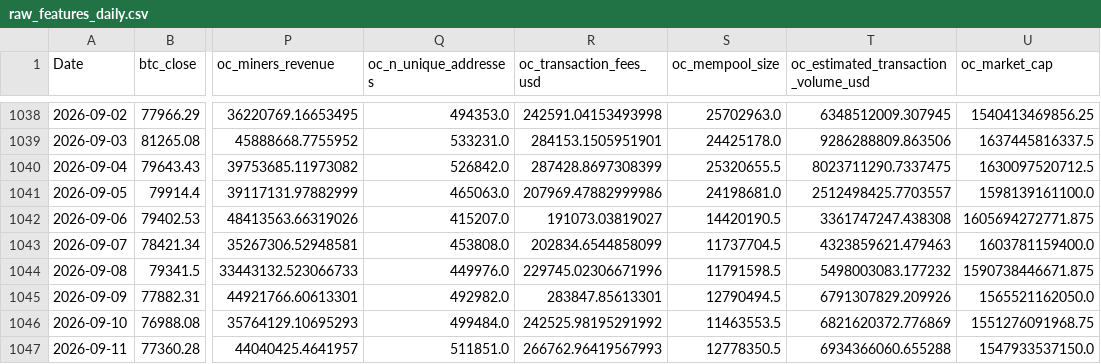
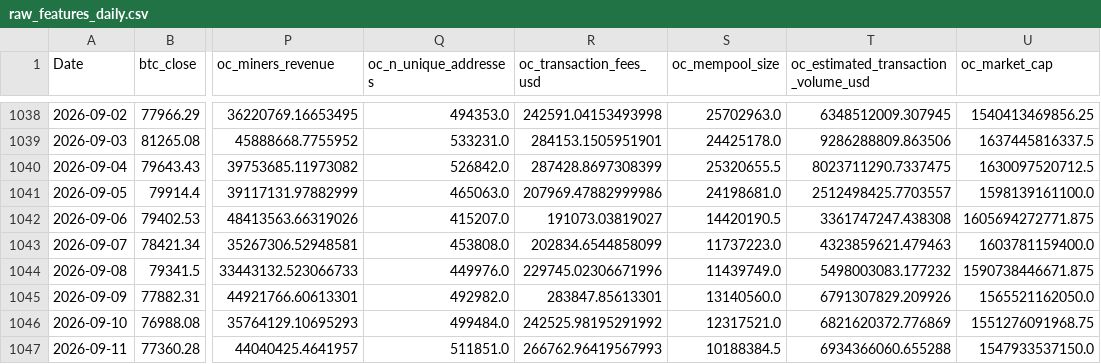
Before and after one commit to yoursprerit/btc-range-model, a CSV file: data/backtest/raw_features_daily.csv, drawn as a sheet; only a part is shown, gaps mark what is left out; the diff names each change by its address in the sheet, - before the commit and + after, or states it on an @@ line.

```diff
--- a/data/backtest/raw_features_daily.csv
+++ b/data/backtest/raw_features_daily.csv
-S1043 (oc_mempool_size): 11737704.5
+S1043 (oc_mempool_size): 11737223.0
-S1044 (oc_mempool_size): 11791598.5
+S1044 (oc_mempool_size): 11439749.0
-S1045 (oc_mempool_size): 12790494.5
+S1045 (oc_mempool_size): 13140560.0
-S1046 (oc_mempool_size): 11463553.5
+S1046 (oc_mempool_size): 12317521.0
-S1047 (oc_mempool_size): 12778350.5
+S1047 (oc_mempool_size): 10188384.5
```
Also changed, not shown: 1 other file.
